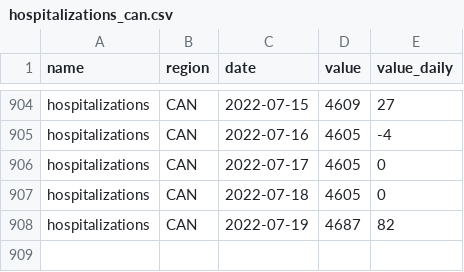
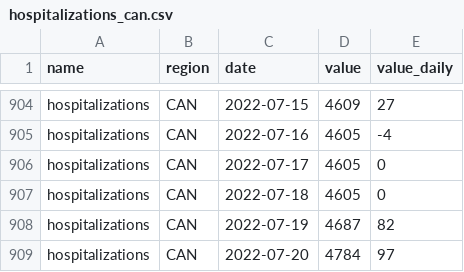
Before and after one commit to ccodwg/CovidTimelineCanada, a CSV file: data/can/hospitalizations_can.csv, drawn as a sheet; only a part is shown, gaps mark what is left out.

Commit message:
Update data: 2022-07-20 12:08 EDT

```diff
--- a/data/can/hospitalizations_can.csv
+++ b/data/can/hospitalizations_can.csv
@@ -908 +908,2 @@
 "hospitalizations","CAN","2022-07-19",4687,82
+"hospitalizations","CAN","2022-07-20",4784,97
```
Also changed, not shown: data/can/icu_can.csv, data/pt/hospitalizations_pt.csv, 4 other files.
